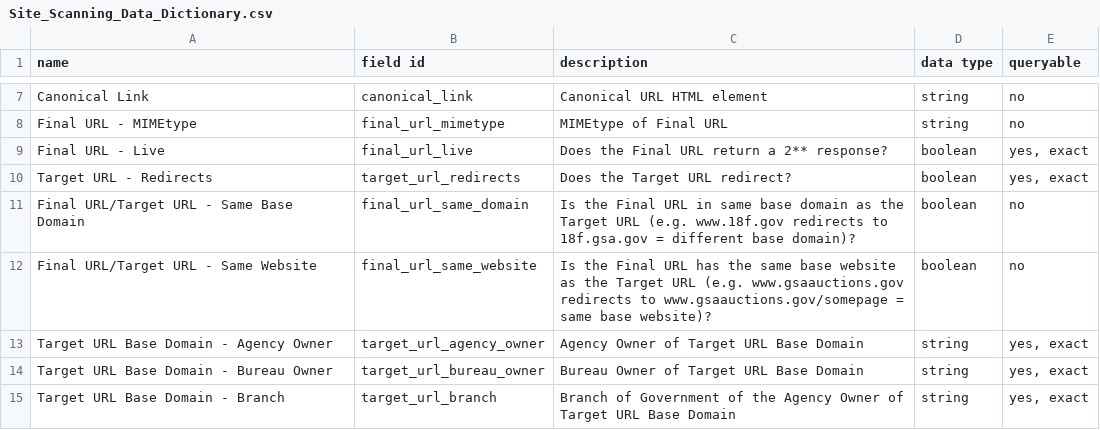
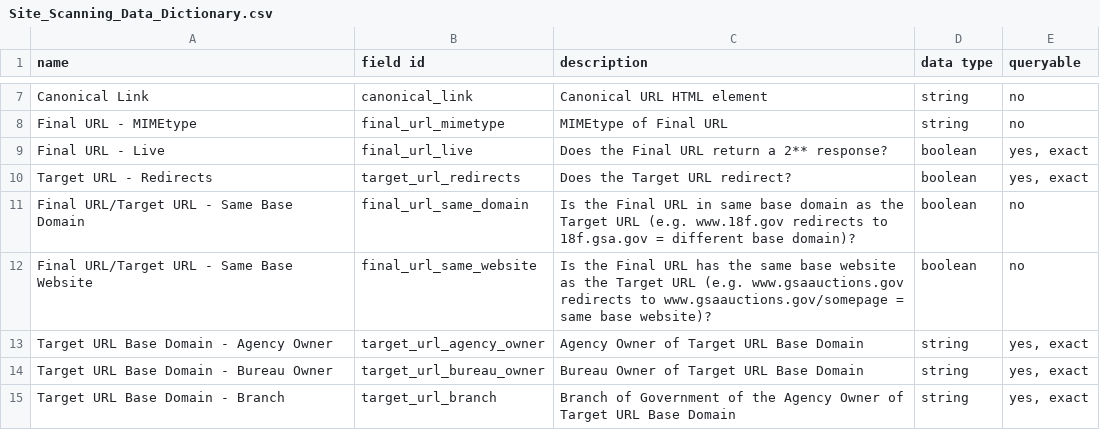
Before and after one commit to GSA/site-scanning-documentation, a CSV file: data/Site_Scanning_Data_Dictionary.csv, drawn as a sheet; only a part is shown, gaps mark what is left out.

Commit message:
adding word base

```diff
--- a/data/Site_Scanning_Data_Dictionary.csv
+++ b/data/Site_Scanning_Data_Dictionary.csv
@@ -11,3 +11,3 @@ Target URL - Redirects,target_url_redirects,Does the Target URL redirect?,boolea
 Final URL/Target URL - Same Base Domain,final_url_same_domain,Is the Final URL in same base domain as the Target URL (e.g. www.18f.gov redirects to 18f.gsa.gov = different base domain)?,boolean,no
-Final URL/Target URL - Same Website,final_url_same_website,Is the Final URL has the same base website as the Target URL (e.g. www.gsaauctions.gov redirects to www.gsaauctions.gov/somepage = same base website)?,boolean,no
+Final URL/Target URL - Same Base Website,final_url_same_website,Is the Final URL has the same base website as the Target URL (e.g. www.gsaauctions.gov redirects to www.gsaauctions.gov/somepage = same base website)?,boolean,no
 Target URL Base Domain - Agency Owner,target_url_agency_owner,Agency Owner of Target URL Base Domain,string,"yes, exact"
```
